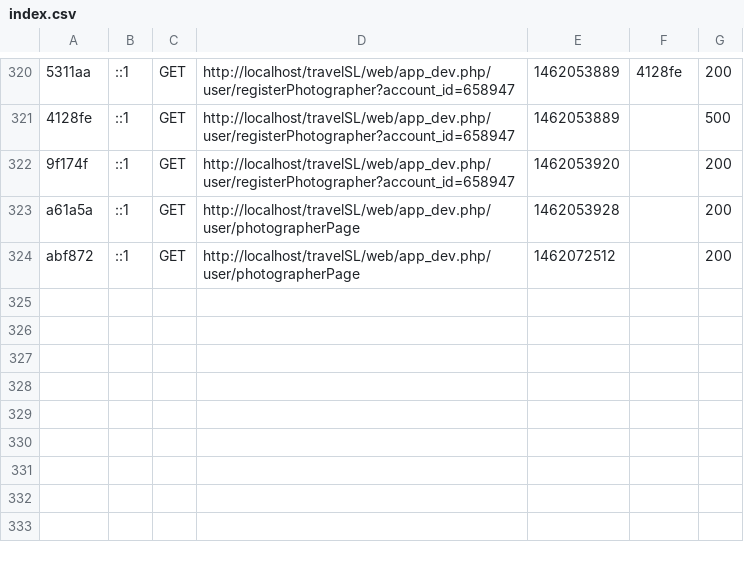
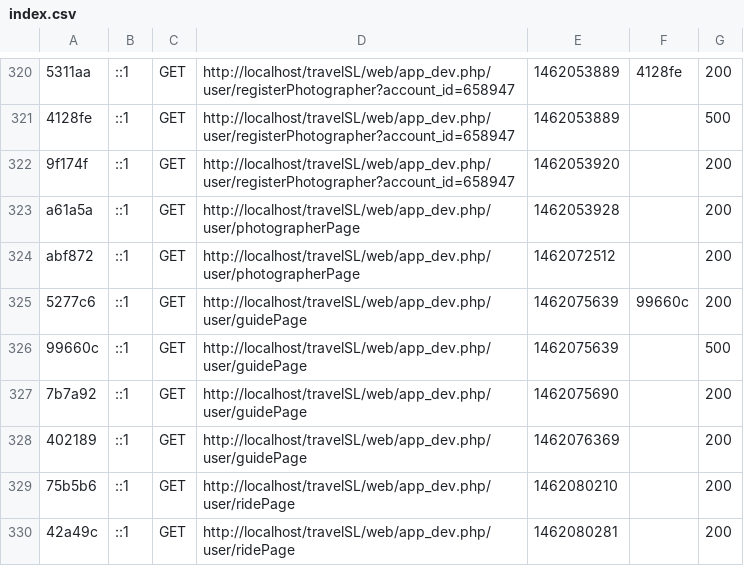
Before and after one commit to Keetmalin/travelSL-Backend, a CSV file: var/cache/dev/profiler/index.csv, drawn as a sheet; only a part is shown, gaps mark what is left out; the diff names each change by its address in the sheet, - before the commit and + after, or states it on an @@ line.

Commit message:
Rides and guides dab connection done

```diff
--- a/var/cache/dev/profiler/index.csv
+++ b/var/cache/dev/profiler/index.csv
+row 325: 5277c6 | ::1 | GET | http://localhost/travelSL/web/app_dev.php/user/guidePage | 1462075639 | 99660c | 200
+row 326: 99660c | ::1 | GET | http://localhost/travelSL/web/app_dev.php/user/guidePage | 1462075639 |  | 500
+row 327: 7b7a92 | ::1 | GET | http://localhost/travelSL/web/app_dev.php/user/guidePage | 1462075690 |  | 200
+row 328: 402189 | ::1 | GET | http://localhost/travelSL/web/app_dev.php/user/guidePage | 1462076369 |  | 200
+row 329: 75b5b6 | ::1 | GET | http://localhost/travelSL/web/app_dev.php/user/ridePage | 1462080210 |  | 200
+row 330: 42a49c | ::1 | GET | http://localhost/travelSL/web/app_dev.php/user/ridePage | 1462080281 |  | 200
```
Also changed, not shown: 25 other files.
